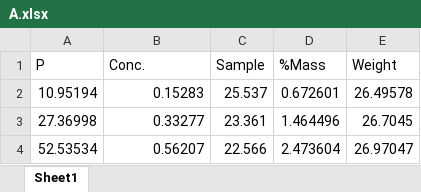
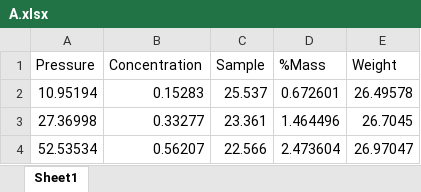
Before and after one commit to sblanky/psd_uptake_correlator, an Excel workbook: source_data/0000_example/uptake/co2/A.xlsx, sheet Sheet1, drawn as a sheet; only a part is shown; values as stored, in another font and other column widths than the file's, no borders; the diff names each change by its address in the sheet, - before the commit and + after, or states it on an @@ line.

Commit message:
improve core.uptake_processing.clean_isotherms()

```diff
--- a/source_data/0000_example/uptake/co2/A.xlsx (sheet Sheet1)
+++ b/source_data/0000_example/uptake/co2/A.xlsx (sheet Sheet1)
-A1: P
+A1: Pressure
-B1: Conc.
+B1: Concentration
```
Also changed, not shown: 2 other files.
